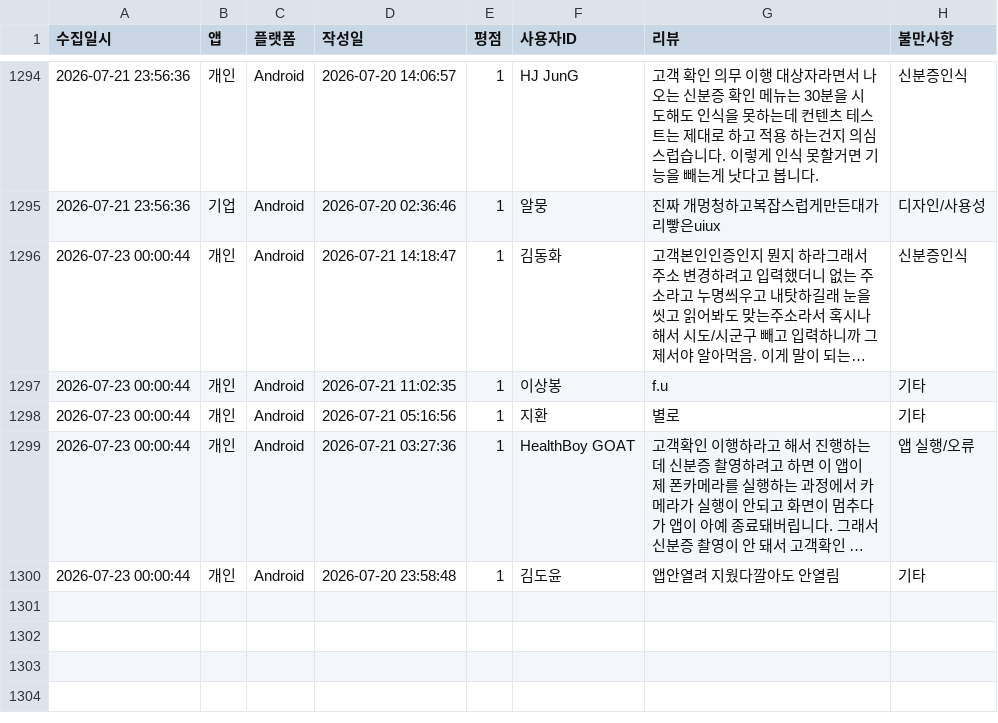
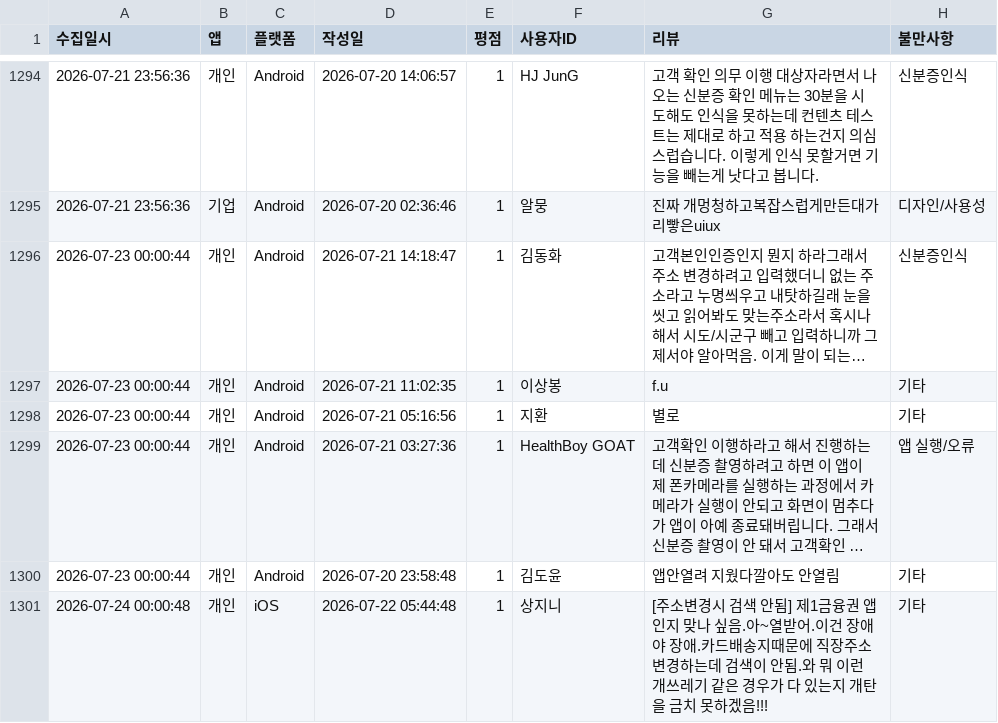
Before and after one commit to Hi-Hub/ibk_review_monitor, a CSV file: data/전체_부정리뷰_누적기록.csv, drawn as a sheet; only a part is shown, gaps mark what is left out; long unchanged cells end in ….

```diff
--- a/data/전체_부정리뷰_누적기록.csv
+++ b/data/전체_부정리뷰_누적기록.csv
@@ -1300 +1300,2 @@
 2026-07-23 00:00:44,개인,Android,2026-07-20 23:58:48,1,"김도윤","앱안열려 지웠다깔아도 안열림",기타
+2026-07-24 00:00:48,개인,iOS,2026-07-22 05:44:48,1,"상지니","[주소변경시 검색 안됨] 제1금융권 앱인지 맞나 싶음.아~열받어.이건 장애야 장애.카드배송지때문에 직장주소 변경하는데 검색이 안됨.와 뭐 이런 개쓰레기 같은 경우가 다 있는지 개탄을 금치 못하겠음!!!",기타
```
Also changed, not shown: 4 other files.
